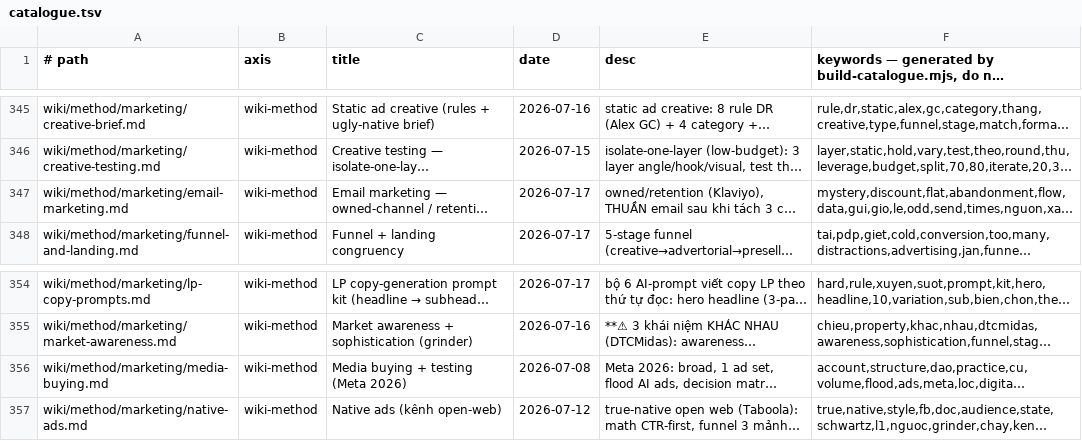
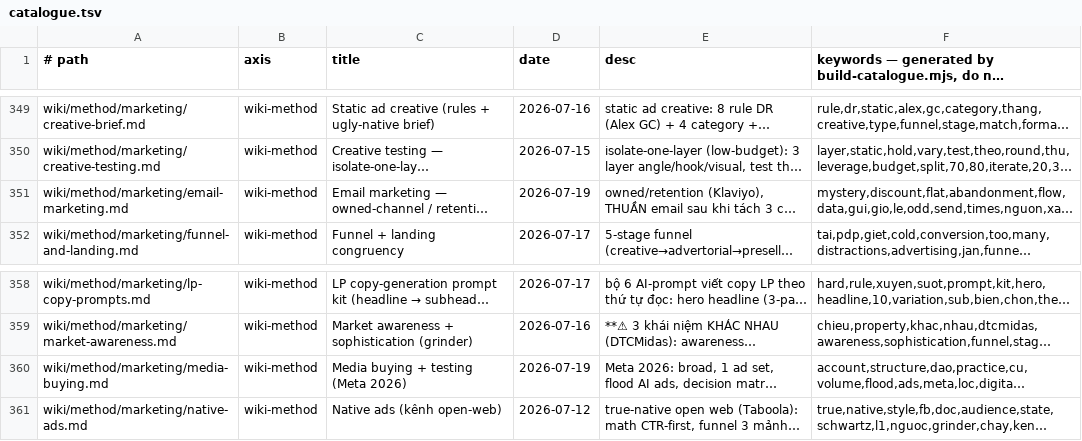
Before and after one commit to unicorn-monster/obsidian-huy, a TSV file: .brain/catalogue.tsv, drawn as a sheet; only a part is shown, gaps mark what is left out; long unchanged cells end in …; addresses are those after the commit; the diff covers the shown part only; the diff names each change by its address in the sheet, - before the commit and + after, or states it on an @@ line.

```diff
--- a/.brain/catalogue.tsv
+++ b/.brain/catalogue.tsv
-D351 (date): 2026-07-17
+D351 (date): 2026-07-19
-D360 (date): 2026-07-08
+D360 (date): 2026-07-19
```
Also changed, not shown: 4 added rows and 2 edited cells elsewhere in this file, .brain/topic-map.tsv, 7 other files.
